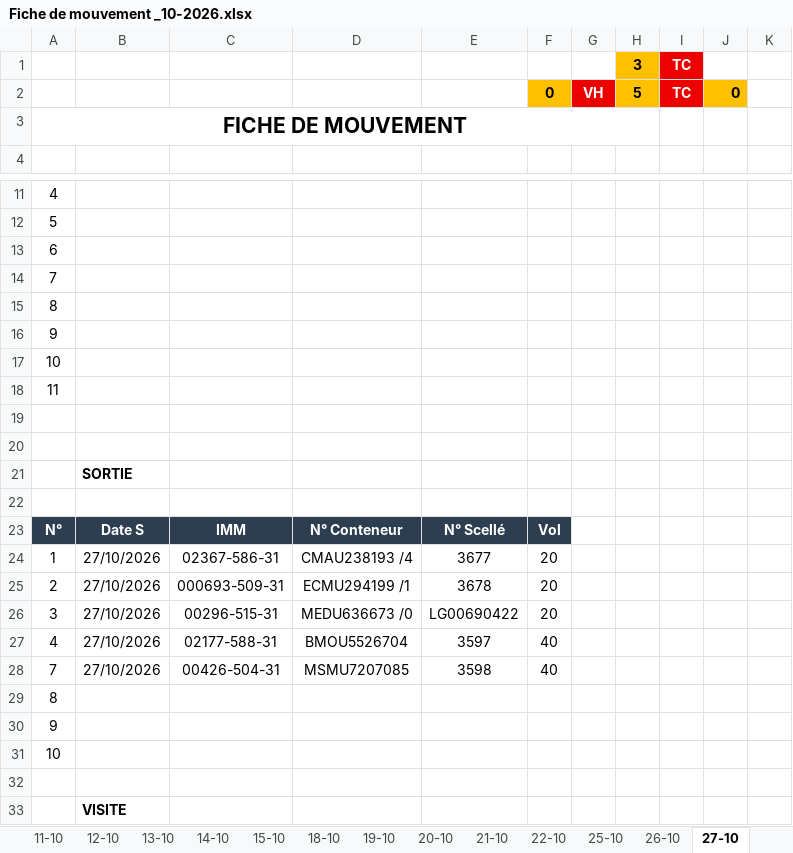
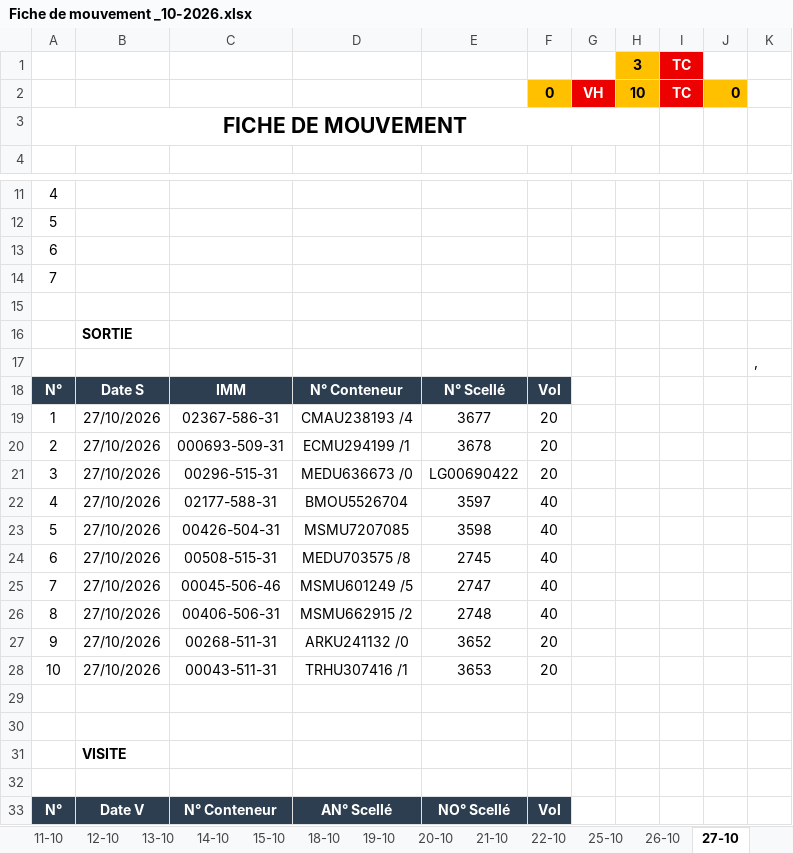
Before and after one commit to Mag2027pro/egs-conatainer-tracker-, an Excel workbook: Fiche de mouvement _10-2026.xlsx, sheet 27-10, drawn as a sheet; only a part is shown, gaps mark what is left out; the shorter side is filled out with more unchanged rows; values as stored, in another font and other column widths than the file's, no borders; charts and pictures not drawn; removed rows and columns are numbered as before the commit, all else as after; the diff names each change by its address in the sheet, - before the commit and + after, or states it on an @@ line.

Commit message:
Add files via upload

```diff
--- a/Fiche de mouvement _10-2026.xlsx (sheet 27-10)
+++ b/Fiche de mouvement _10-2026.xlsx (sheet 27-10)
-H2: 5
+H2: 10
-row 15: 8
-row 16: 9
-row 17: 10
-row 18: 11
-row 19: (empty)
-K17: (empty)
+K17: ,
-A23: 7
+A23: 5
-row 29: 8
-row 30: 9
+row 24: 6 | 27/10/2026 | 00508-515-31 | MEDU703575 /8 | 2745 | 40
+row 25: 7 | 27/10/2026 | 00045-506-46 | MSMU601249 /5 | 2747 | 40
+row 26: 8 | 27/10/2026 | 00406-506-31 | MSMU662915 /2 | 2748 | 40
+row 27: 9 | 27/10/2026 | 00268-511-31 | ARKU241132 /0 | 3652 | 20
+row 28: 10 | 27/10/2026 | 00043-511-31 | TRHU307416 /1 | 3653 | 20
-A29: 10
+A29: (empty)
```
Also changed, not shown: sheet DASHBOARD, sheet 26-10, formulas that keep their value.
